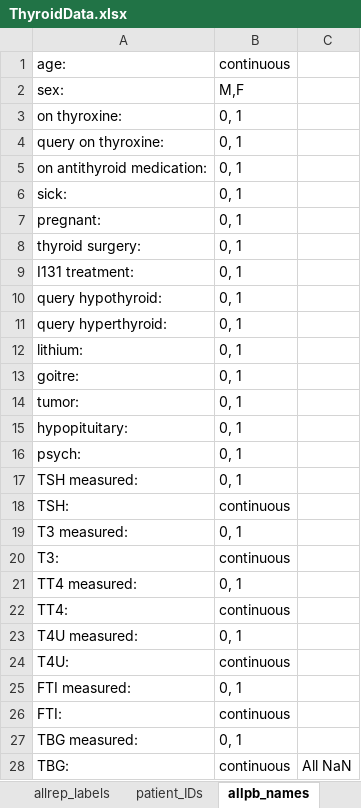
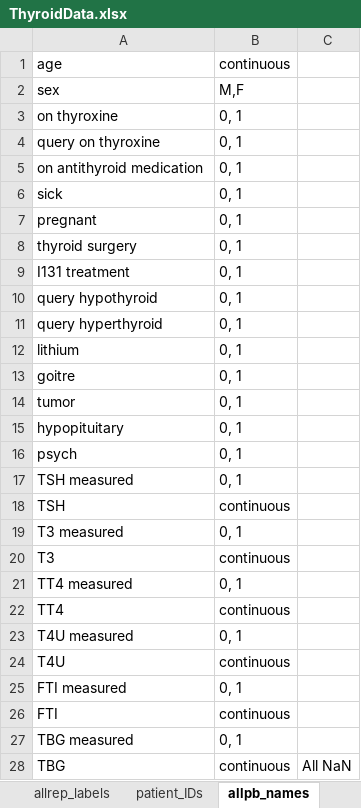
Before and after one commit to aelane/EC500Project, an Excel workbook: ThyroidData.xlsx, sheet allpb_names, drawn as a sheet; only a part is shown; values as stored, in another font and other column widths than the file's, no borders; the diff covers the shown part only; the diff names each change by its address in the sheet, - before the commit and + after, or states it on an @@ line.

Commit message:
Attempted to Apply Naive Bayes
Attempted to apply Naive Bayes to Thyroid Data. Ran into issues with
missing data values in the feature data.

```diff
--- a/ThyroidData.xlsx (sheet allpb_names)
+++ b/ThyroidData.xlsx (sheet allpb_names)
-A1: age:
+A1: age
-A2: sex:
+A2: sex
-A3: on thyroxine:
+A3: on thyroxine
-A4: query on thyroxine:
+A4: query on thyroxine
-A5: on antithyroid medication:
+A5: on antithyroid medication
-A6: sick:
+A6: sick
-A7: pregnant:
+A7: pregnant
-A8: thyroid surgery:
+A8: thyroid surgery
-A9: I131 treatment:
+A9: I131 treatment
-A10: query hypothyroid:
+A10: query hypothyroid
-A11: query hyperthyroid:
+A11: query hyperthyroid
-A12: lithium:
+A12: lithium
-A13: goitre:
+A13: goitre
-A14: tumor:
+A14: tumor
-A15: hypopituitary:
+A15: hypopituitary
-A16: psych:
+A16: psych
-A17: TSH measured:
+A17: TSH measured
-A18: TSH:
+A18: TSH
-A19: T3 measured:
+A19: T3 measured
-A20: T3:
+A20: T3
-A21: TT4 measured:
+A21: TT4 measured
-A22: TT4:
+A22: TT4
-A23: T4U measured:
+A23: T4U measured
-A24: T4U:
+A24: T4U
-A25: FTI measured:
+A25: FTI measured
-A26: FTI:
+A26: FTI
-A27: TBG measured:
+A27: TBG measured
-A28: TBG:
+A28: TBG
```
Also changed, not shown: 1 edited cell elsewhere in this sheet, 4 other files.
